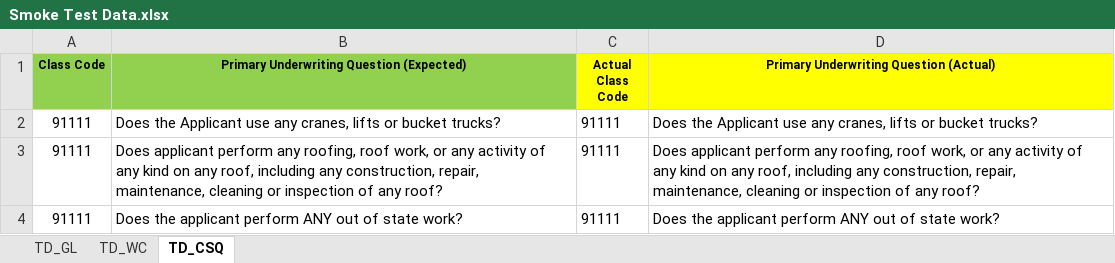
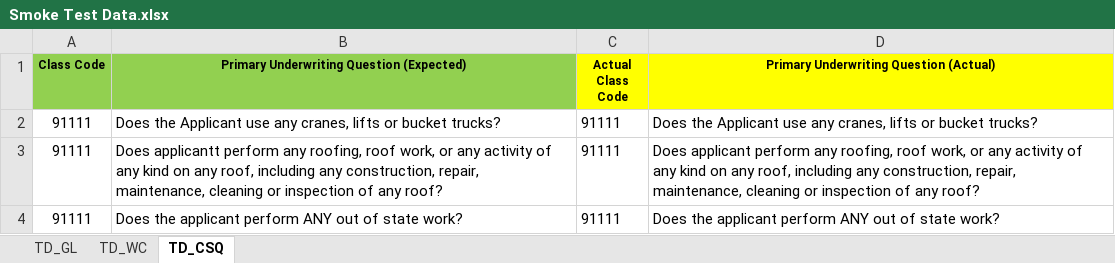
Before and after one commit to sanket-pmam/FCGA-Version2, an Excel workbook: Smoke Test Data.xlsx, sheet TD_CSQ, drawn as a sheet; values as stored, in another font and other column widths than the file's, no borders; the diff names each change by its address in the sheet, - before the commit and + after, or states it on an @@ line.

```diff
--- a/Smoke Test Data.xlsx (sheet TD_CSQ)
+++ b/Smoke Test Data.xlsx (sheet TD_CSQ)
-B3: Does applicant perform any…
+B3: Does applicantt perform any…
```
Also changed, not shown: sheet TD_GL, sheet TD_WC, 14 other files.
